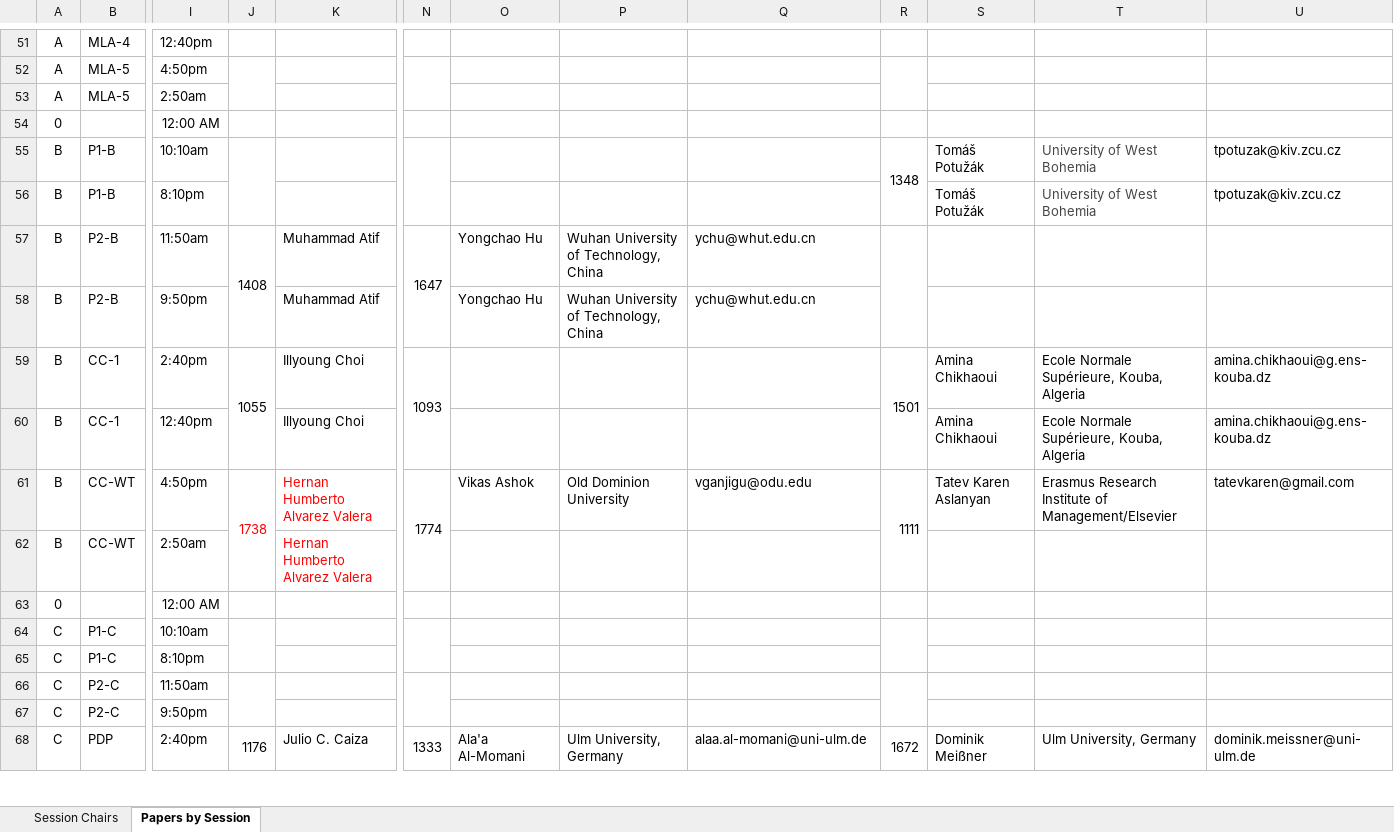
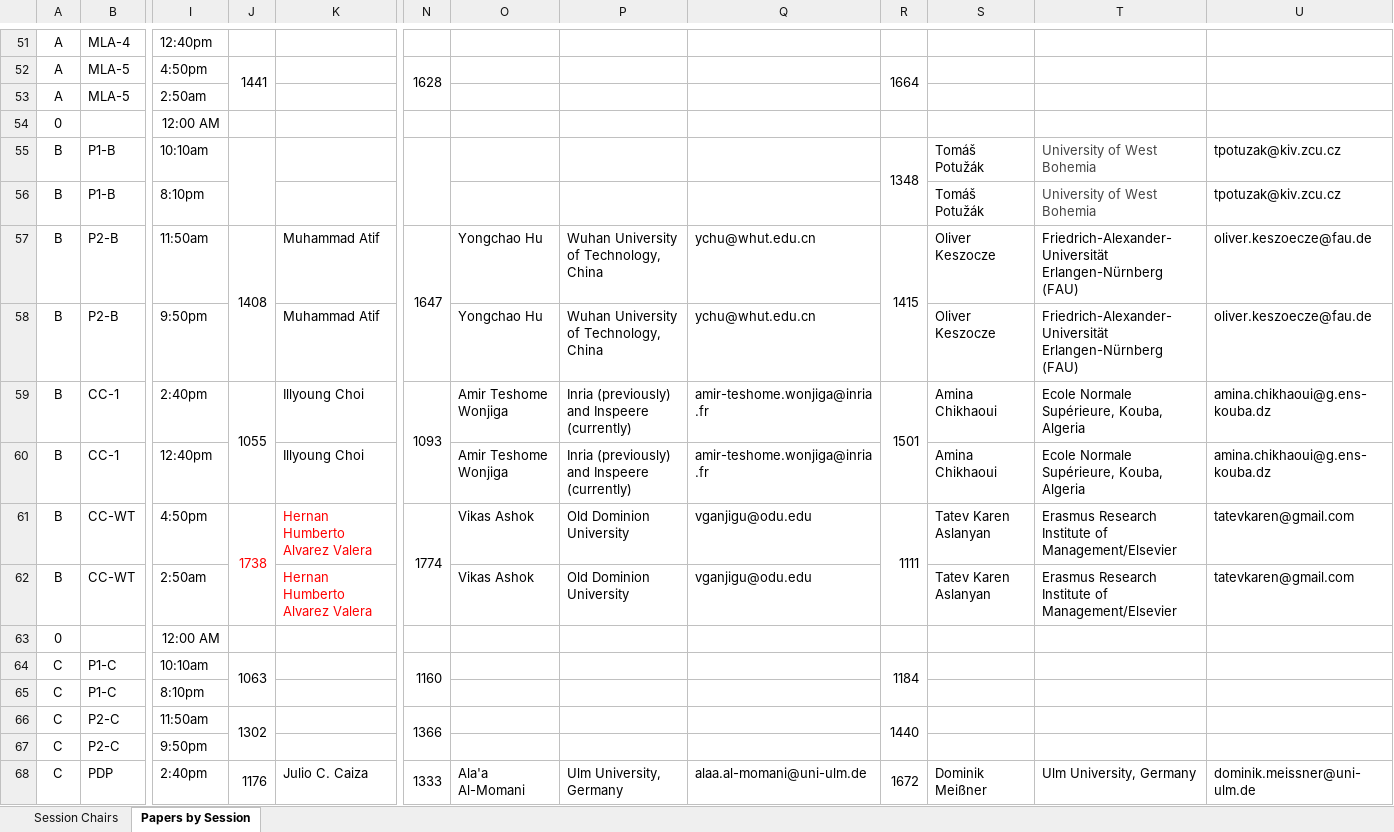
Before and after one commit to cloudhubs/acmsac, an Excel workbook: app-server/src/main/resources/2021_sessions.xlsx, sheet Papers by Session, drawn as a sheet; only a part is shown, gaps mark what is left out; values as stored, in another font and other column widths than the file's, no borders; the diff covers the shown part only; the diff names each change by its address in the sheet, - before the commit and + after, or states it on an @@ line.

```diff
--- a/app-server/src/main/resources/2021_sessions.xlsx (sheet Papers by Session)
+++ b/app-server/src/main/resources/2021_sessions.xlsx (sheet Papers by Session)
-J52: (empty)
+J52: 1441
-N52: (empty)
+N52: 1628
-R52: (empty)
+R52: 1664
-R57: (empty)
+R57: 1415
-S57:S58: (empty)
+S57:S58: Oliver Keszocze
-T57:T58: (empty)
+T57:T58: Friedrich-Alexander-Universität Erlangen-Nürnberg (FAU)
-U57:U58: (empty)
+U57:U58: oliver.keszoecze@fau.de
-O59:O60: (empty)
+O59:O60: Amir Teshome Wonjiga
-P59:P60: (empty)
+P59:P60: Inria (previously) and Inspeere (currently)
-Q59:Q60: (empty)
+Q59:Q60: amir-teshome.wonjiga@inria.fr
-O62: (empty)
+O62: Vikas Ashok
-P62: (empty)
+P62: Old Dominion University
-Q62: (empty)
+Q62: vganjigu@odu.edu
-S62: (empty)
+S62: Tatev Karen Aslanyan
-T62: (empty)
+T62: Erasmus Research Institute of Management/Elsevier
-U62: (empty)
+U62: tatevkaren@gmail.com
-J64: (empty)
+J64: 1063
-N64: (empty)
+N64: 1160
-R64: (empty)
+R64: 1184
-J66: (empty)
+J66: 1302
-N66: (empty)
+N66: 1366
-R66: (empty)
+R66: 1440
```
Also changed, not shown: 272 edited cells, cell formats and merged cells elsewhere in this sheet.
